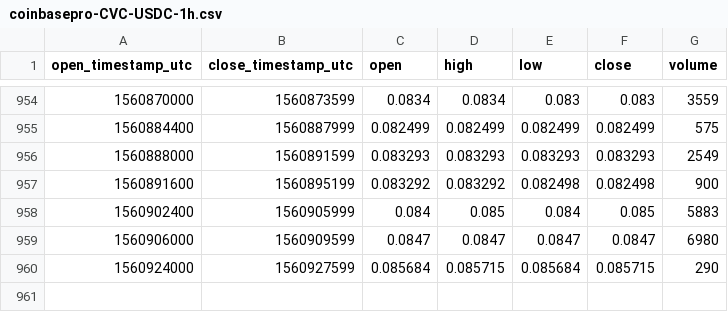
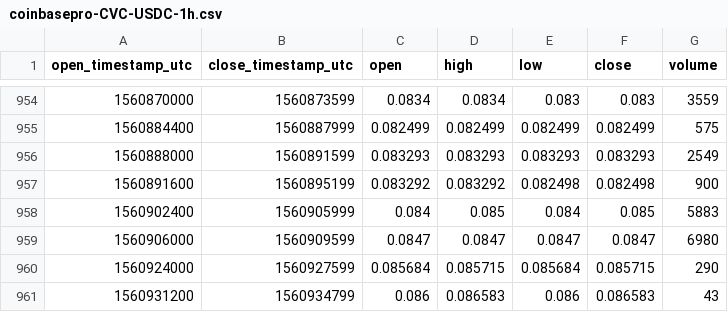
Before and after one commit to cryptobigbro/coinbasepro-CVC-USDC, a CSV file: coinbasepro-CVC-USDC-1h.csv, drawn as a sheet; only a part is shown, gaps mark what is left out.

Commit message:
Update OHLCV data.

```diff
--- a/coinbasepro-CVC-USDC-1h.csv
+++ b/coinbasepro-CVC-USDC-1h.csv
@@ -960 +960,2 @@ open_timestamp_utc,close_timestamp_utc,open,high,low,close,volume
 1560924000,1560927599,0.085684,0.085715,0.085684,0.085715,290
+1560931200,1560934799,0.086,0.086583,0.086,0.086583,43
```
Also changed, not shown: coinbasepro-CVC-USDC-1m.csv.
